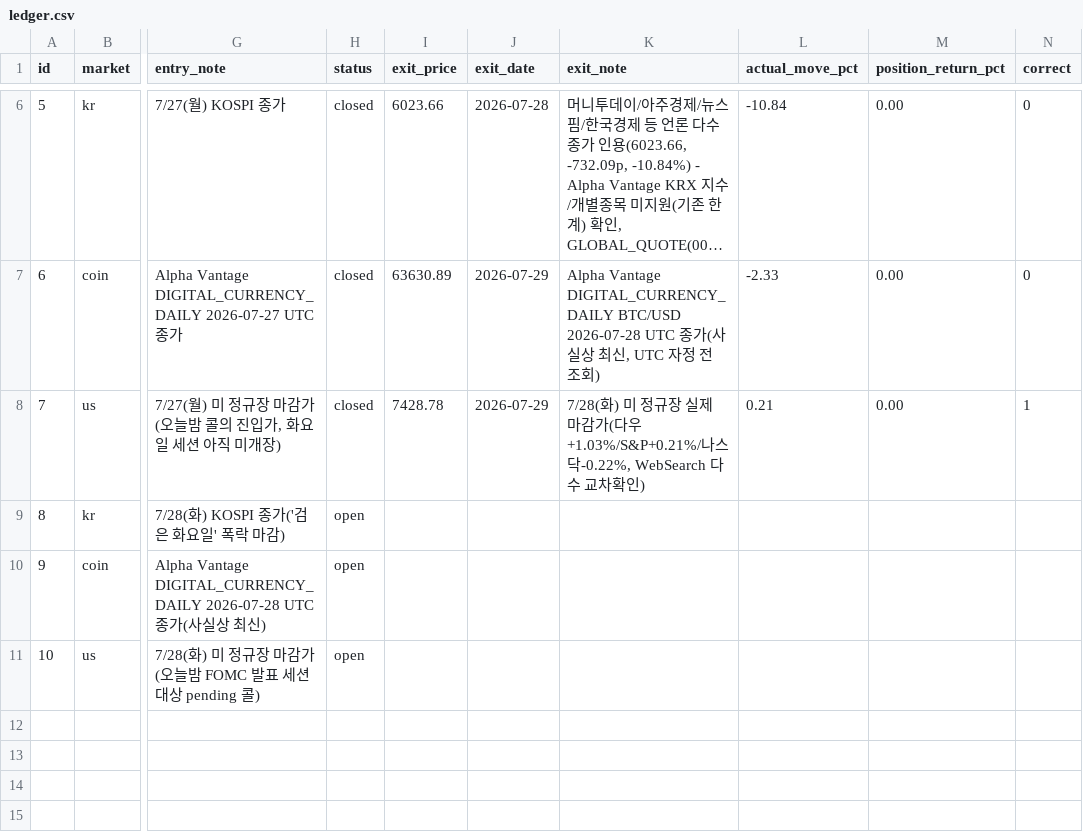
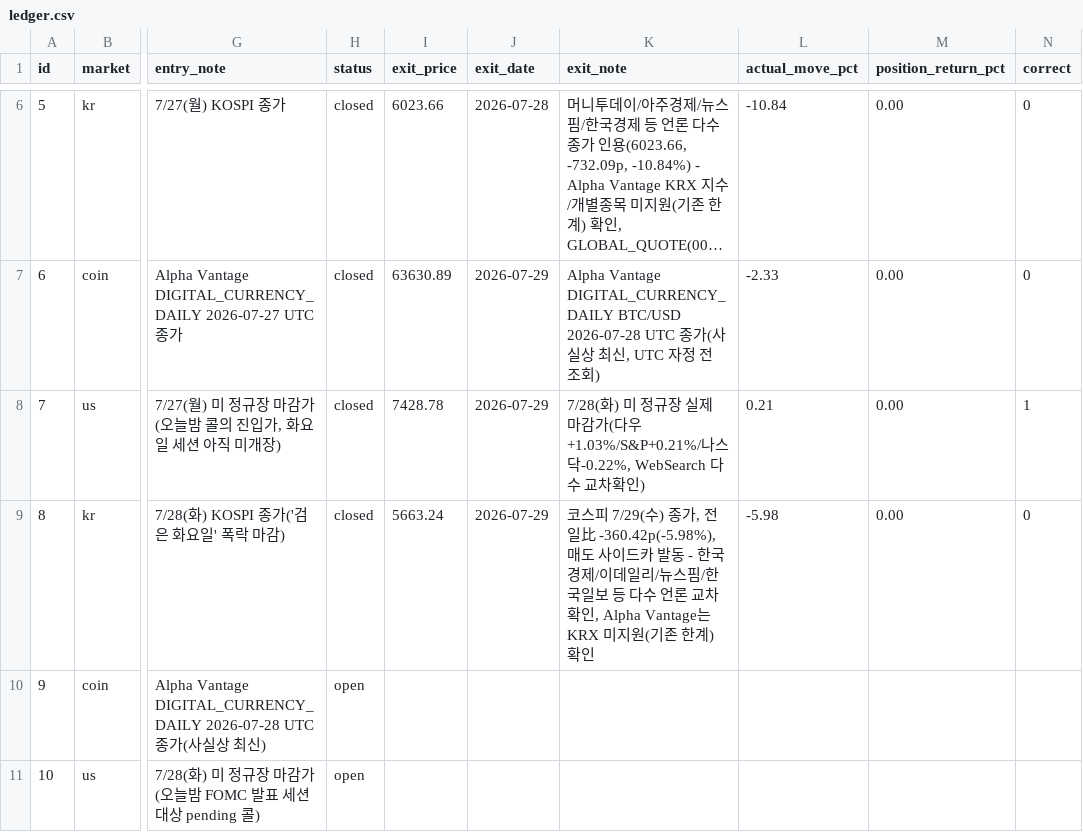
Before and after one commit to Yujin-park1111/claude_project, a CSV file: portfolio/ledger.csv, drawn as a sheet; only a part is shown, gaps mark what is left out; long unchanged cells end in …; the diff names each change by its address in the sheet, - before the commit and + after, or states it on an @@ line.

```diff
--- a/portfolio/ledger.csv
+++ b/portfolio/ledger.csv
-H9 (status): open
+H9 (status): closed
-I9 (exit_price): (empty)
+I9 (exit_price): 5663.24
-J9 (exit_date): (empty)
+J9 (exit_date): 2026-07-29
-K9 (exit_note): (empty)
+K9 (exit_note): 코스피 7/29(수) 종가, 전일比 -360.42p(-5.98%), 매도 사이드카 발동 - 한국경제/이데일리/뉴스핌/한국일보 등 다수 언론 교차확인, Alpha Vantage는 KRX 미지원(기존 한계) 확인
-L9 (actual_move_pct): (empty)
+L9 (actual_move_pct): -5.98
-M9 (position_return_pct): (empty)
+M9 (position_return_pct): 0.00
-N9 (correct): (empty)
+N9 (correct): 0
```
Also changed, not shown: 2 other files.
